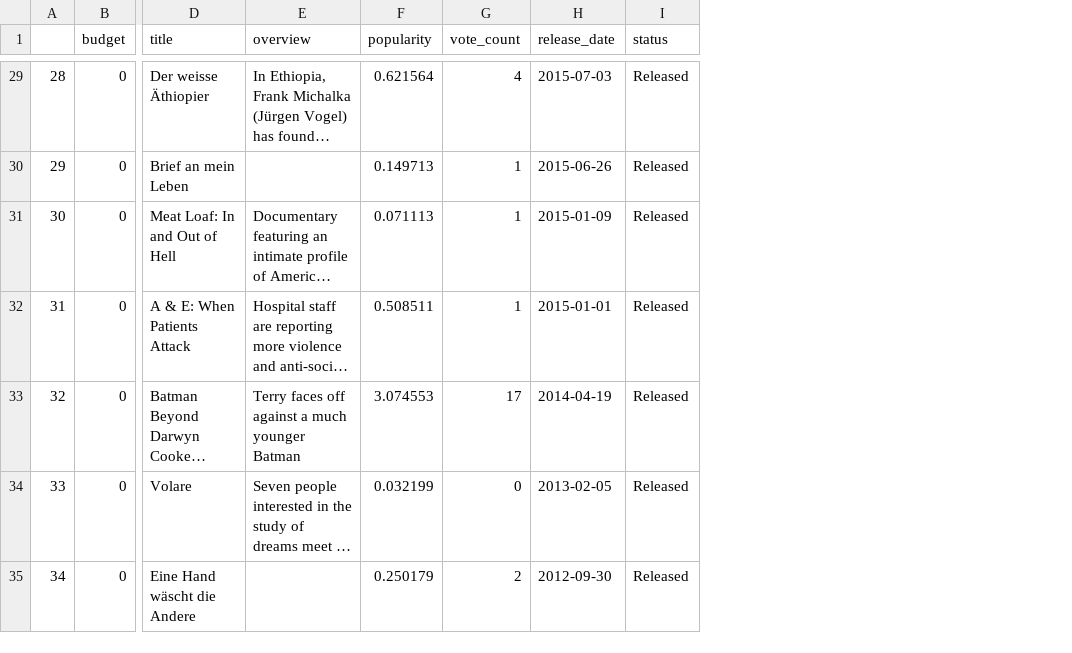
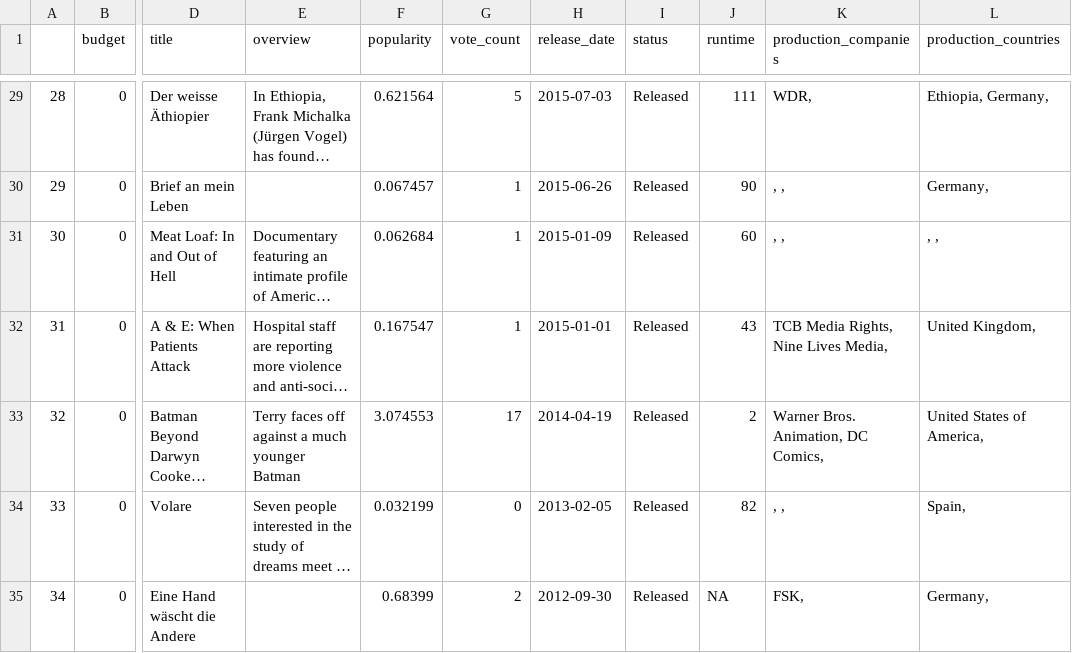
Before and after one commit to kcc343/Collabatory, a CSV file: files/TV Movie_df.csv, drawn as a sheet; only a part is shown, gaps mark what is left out; long unchanged cells end in …; the diff covers the shown part only; the diff names each change by its address in the sheet, - before the commit and + after, or states it on an @@ line.

```diff
--- a/files/TV Movie_df.csv
+++ b/files/TV Movie_df.csv
+column J (runtime), rows 29-35: 111 | 90 | 60 | 43 | 2 | 82 | NA
+column K (production_companies), rows 29-35: WDR, | , , | , , | TCB Media Rights, Nine Lives Media, | Warner Bros. Animation, DC Comics, | , , | FSK,
+column L (production_countries), rows 29-35: Ethiopia, Germany, | Germany, | , , | United Kingdom, | United States of America, | Spain, | Germany,
-G29 (vote_count): 4
+G29 (vote_count): 5
-F30 (popularity): 0.149713
+F30 (popularity): 0.067457
-F31 (popularity): 0.071113
+F31 (popularity): 0.062684
-F32 (popularity): 0.508511
+F32 (popularity): 0.167547
-F35 (popularity): 0.250179
+F35 (popularity): 0.68399
```
Also changed, not shown: 43 edited cells elsewhere in this file, files/Western_df.csv, 17 other files.
